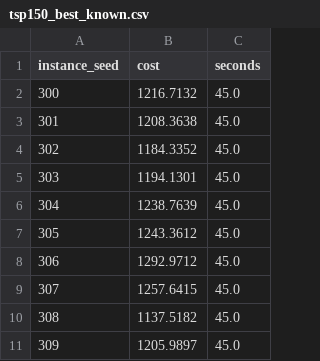
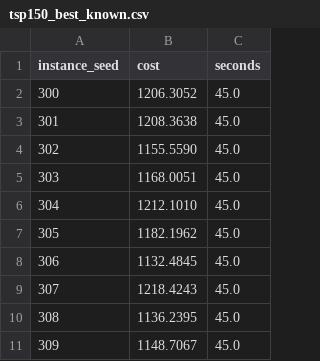
Before and after one commit to UtsavCodes-UC/SIH2026, a CSV file: backend/results/hybrid/tsp150_best_known.csv, drawn as a sheet.

```diff
--- a/backend/results/hybrid/tsp150_best_known.csv
+++ b/backend/results/hybrid/tsp150_best_known.csv
@@ -1,11 +1,11 @@
 instance_seed,cost,seconds
-300,1216.7132,45.0
+300,1206.3052,45.0
 301,1208.3638,45.0
-302,1184.3352,45.0
-303,1194.1301,45.0
-304,1238.7639,45.0
-305,1243.3612,45.0
-306,1292.9712,45.0
-307,1257.6415,45.0
-308,1137.5182,45.0
-309,1205.9897,45.0
+302,1155.5590,45.0
+303,1168.0051,45.0
+304,1212.1010,45.0
+305,1182.1962,45.0
+306,1132.4845,45.0
+307,1218.4243,45.0
+308,1136.2395,45.0
+309,1148.7067,45.0
```
Also changed, not shown: backend/results/hybrid/cvrp100_best_known.csv, backend/results/hybrid/tsp100_best_known.csv, 5 other files.
